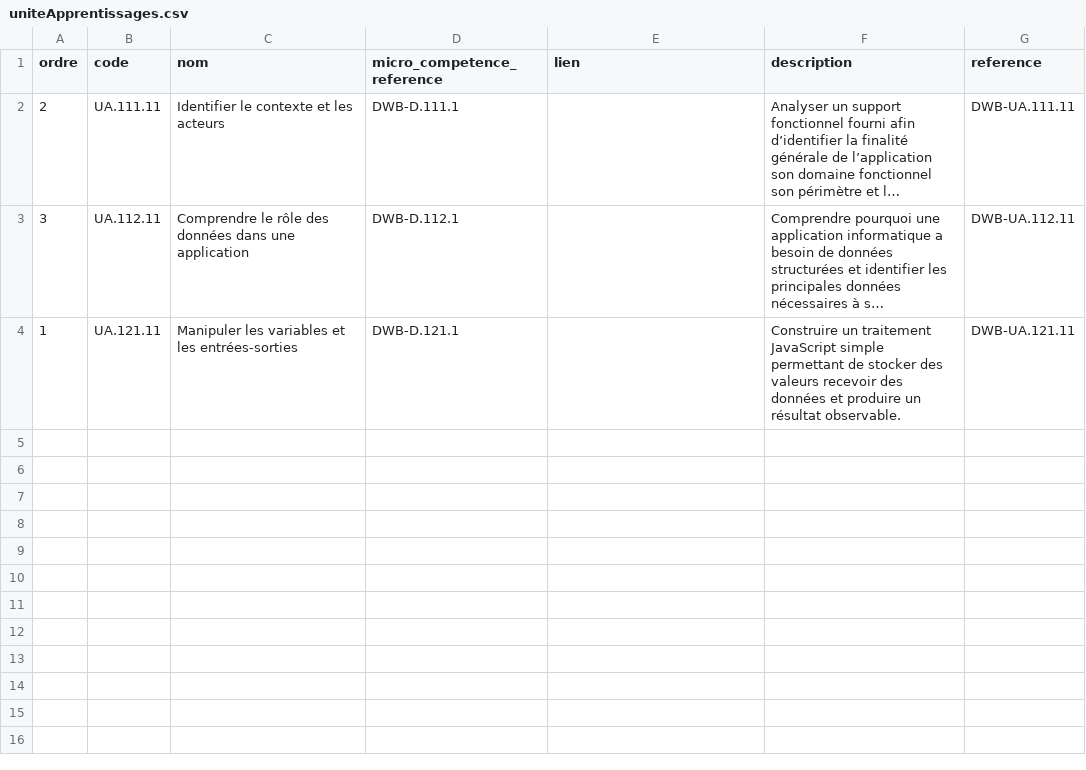
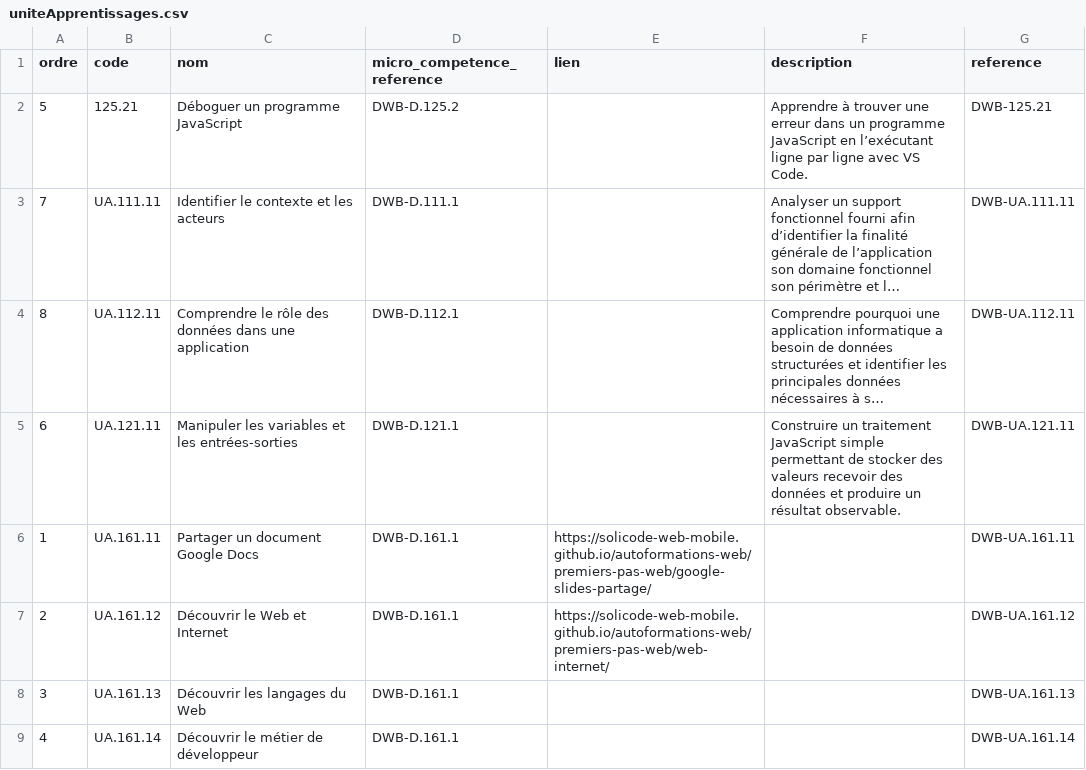
Before and after one commit to solicode-lms/app, a CSV file: modules/PkgCompetences/Database/data/uniteApprentissages.csv, drawn as a sheet; long unchanged cells end in …; addresses are those after the commit; the diff names each change by its address in the sheet, - before the commit and + after, or states it on an @@ line.

```diff
--- a/modules/PkgCompetences/Database/data/uniteApprentissages.csv
+++ b/modules/PkgCompetences/Database/data/uniteApprentissages.csv
+row 2: 5 | 125.21 | Déboguer un programme JavaScript | DWB-D.125.2 |  | Apprendre à trouver une erreur dans un programme JavaScript en l’exécutant ligne par ligne avec VS Code. | DWB-125.21
-A3 (ordre): 2
+A3 (ordre): 7
-A4 (ordre): 3
+A4 (ordre): 8
+row 5: 6 | UA.121.11 | Manipuler les variables et les entrées-sorties | DWB-D.121.1 |  | Construire un traitement JavaScript simple permettant de stocker des valeurs recevoir des données et produire un résultat observable. | DWB-UA.121.11
-B6 (code): UA.121.11
+B6 (code): UA.161.11
-C6 (nom): Manipuler les variables et les entrées-sorties
+C6 (nom): Partager un document Google Docs
-D6 (micro_competence_reference): DWB-D.121.1
+D6 (micro_competence_reference): DWB-D.161.1
-E6 (lien): (empty)
+E6 (lien): https://solicode-web-mobile.github.io/autoformations-web/premiers-pas-web/google-slides-partage/
-F6 (description): Construire un traitement JavaScript simple permettant de stocker des valeurs recevoir des données et produire un résultat observable.
+F6 (description): (empty)
-G6 (reference): DWB-UA.121.11
+G6 (reference): DWB-UA.161.11
+row 7: 2 | UA.161.12 | Découvrir le Web et Internet | DWB-D.161.1 | https://solicode-web-mobile.github.io/autoformations-web/premiers-pas-web/web-internet/ |  | DWB-UA.161.12
+row 8: 3 | UA.161.13 | Découvrir les langages du Web | DWB-D.161.1 |  |  | DWB-UA.161.13
+row 9: 4 | UA.161.14 | Découvrir le métier de développeur | DWB-D.161.1 |  |  | DWB-UA.161.14
```
Also changed, not shown: modules/PkgCompetences/Database/data/competences.csv, modules/PkgCompetences/Database/data/microCompetences.csv, 4 other files.
